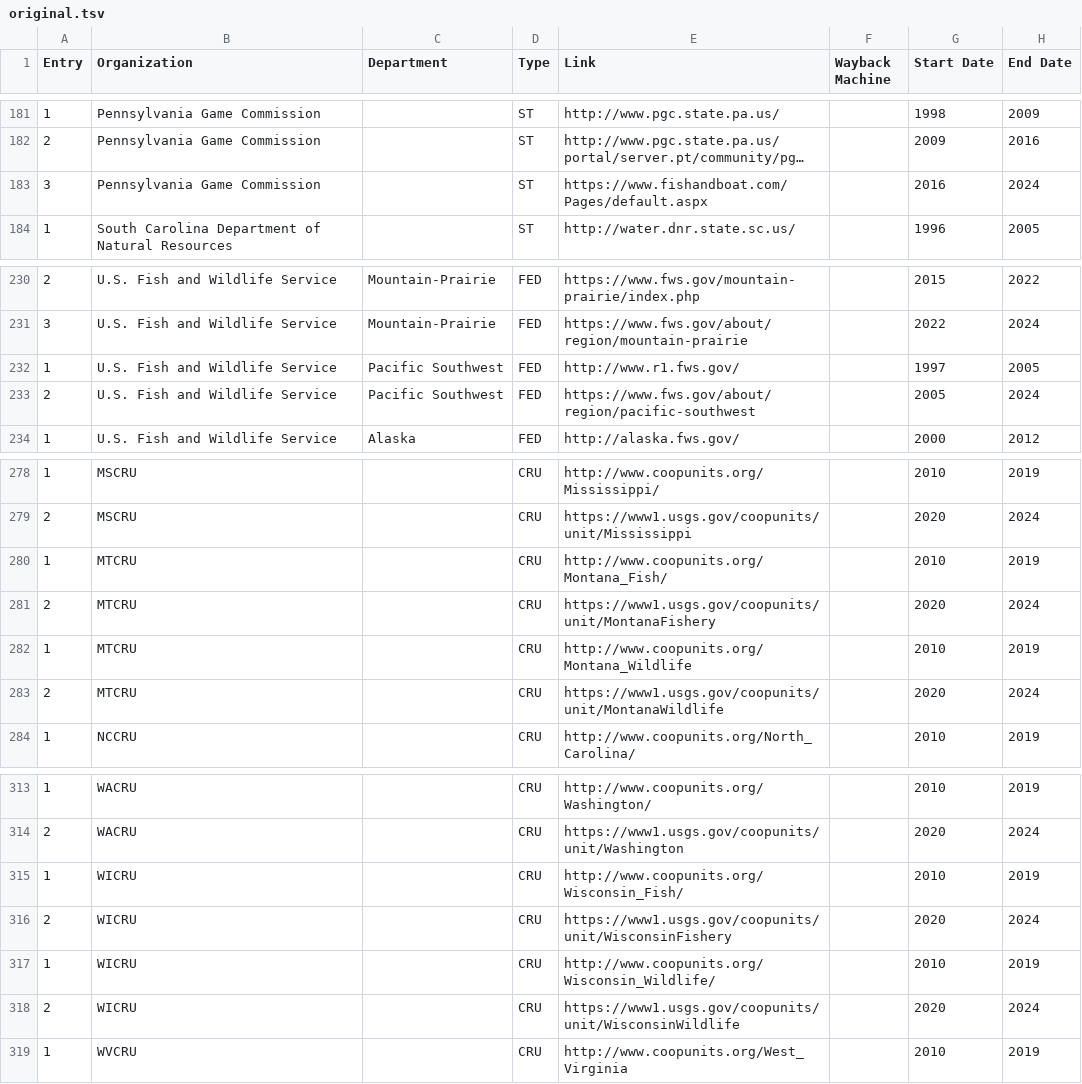
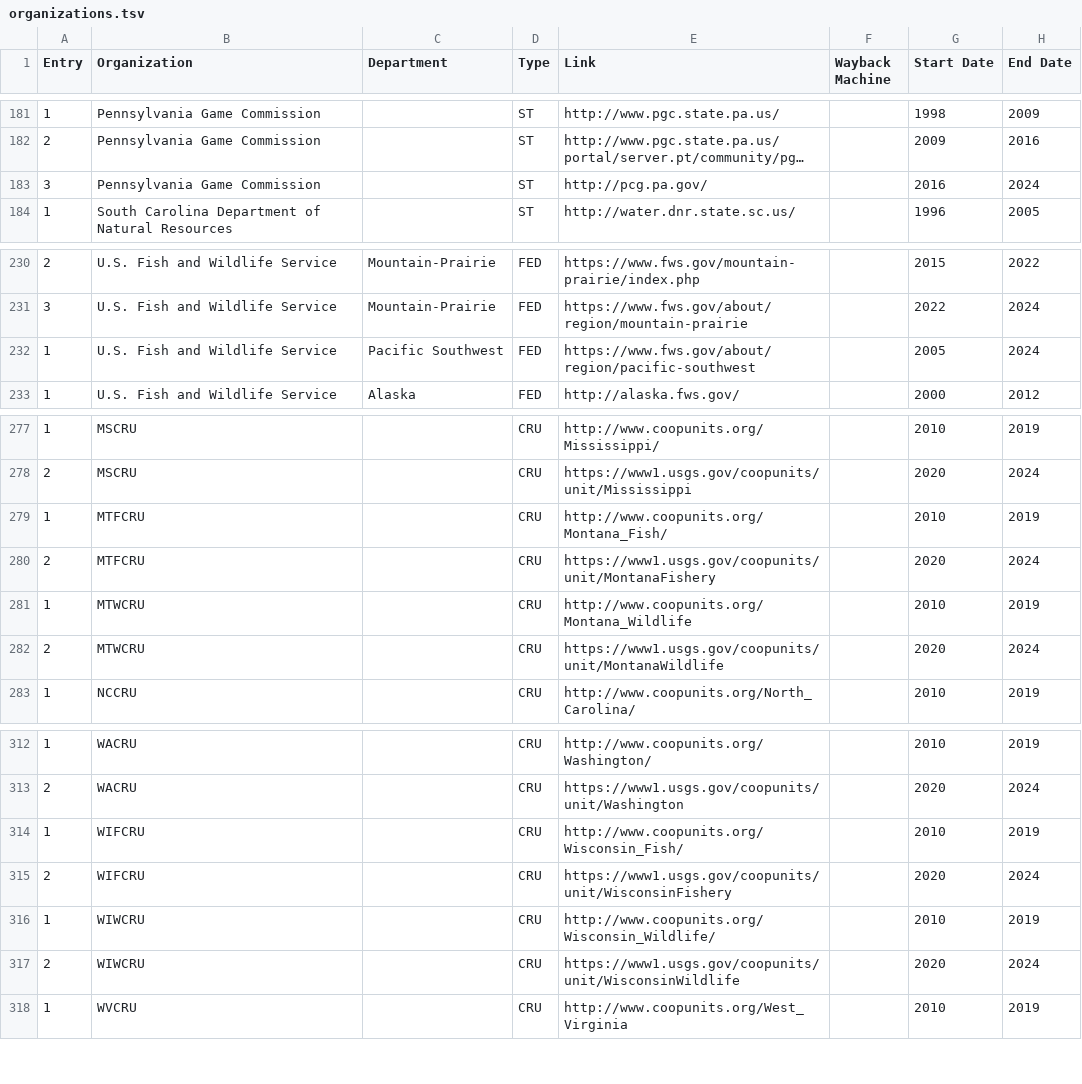
Before and after one commit to MrDiggles2/cru-scrape, a TSV file: scripts/organizations.tsv (was scripts/original.tsv), drawn as a sheet; only a part is shown, gaps mark what is left out; long unchanged cells end in …; removed rows and columns are numbered as before the commit, all else as after; the diff names each change by its address in the sheet, - before the commit and + after, or states it on an @@ line.

Commit message:
adds final organization list

```diff
--- a/scripts/original.tsv
+++ b/scripts/organizations.tsv
-E183 (Link): https://www.fishandboat.com/Pages/default.aspx
+E183 (Link): http://pcg.pa.gov/
-row 232: 1 | U.S. Fish and Wildlife Service | Pacific Southwest | FED | http://www.r1.fws.gov/ |  | 1997 | 2005
-A232 (Entry): 2
+A232 (Entry): 1
-B279:B280 (Organization): MTCRU
+B279:B280 (Organization): MTFCRU
-B281:B282 (Organization): MTCRU
+B281:B282 (Organization): MTWCRU
-B314:B315 (Organization): WICRU
+B314:B315 (Organization): WIFCRU
-B316:B317 (Organization): WICRU
+B316:B317 (Organization): WIWCRU
```
Also changed, not shown: 2 other files.
